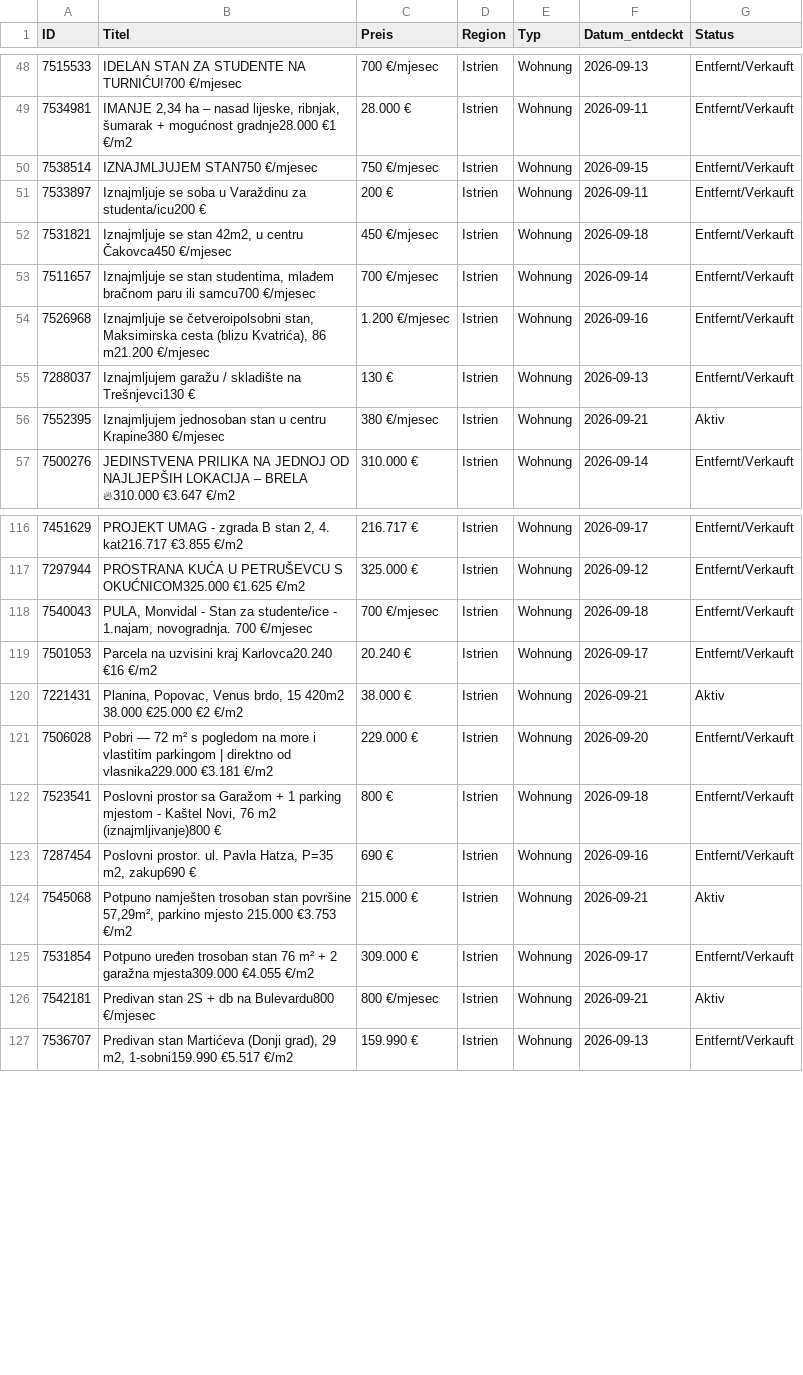
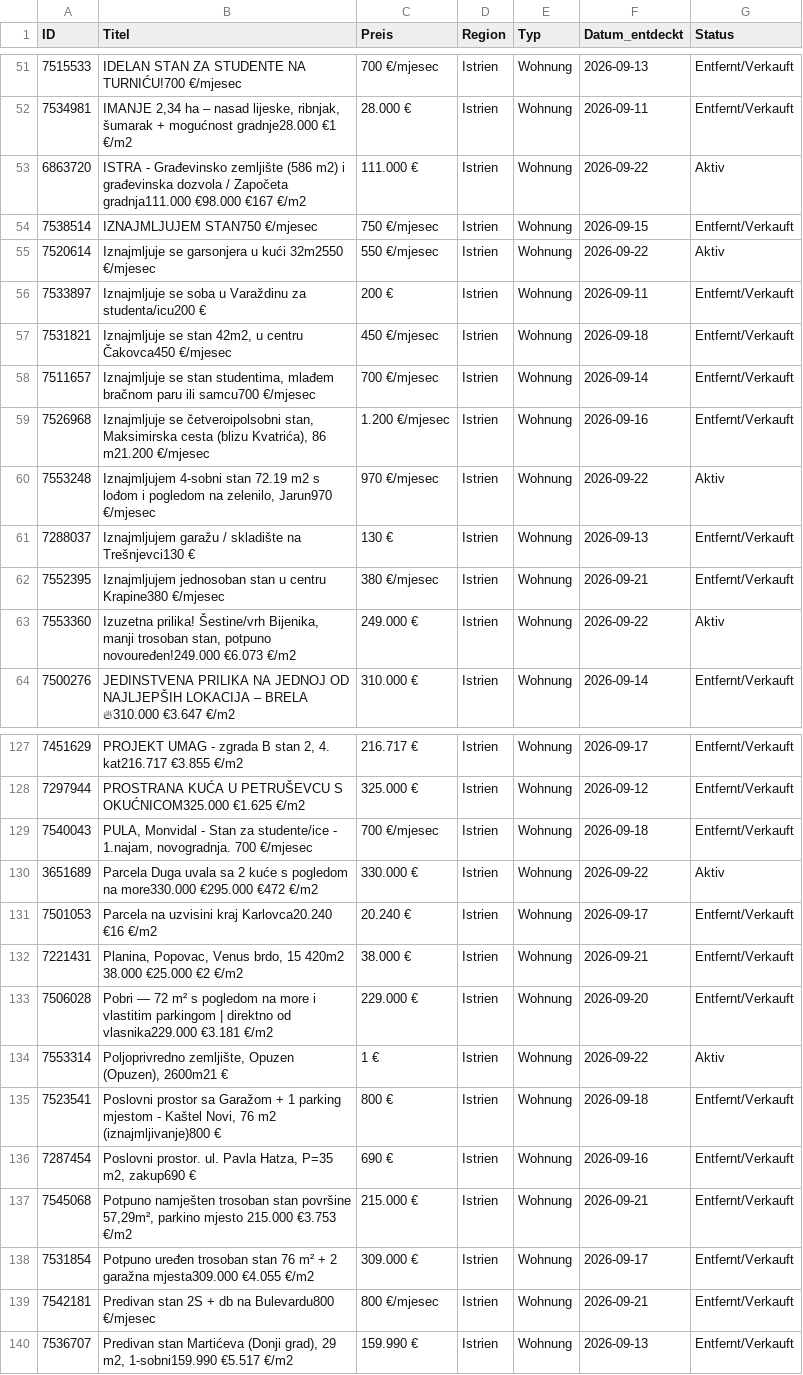
Before and after one commit to aveit1975/kroatien-immo-tracker, a CSV file: index_kueste_daten.csv, drawn as a sheet; only a part is shown, gaps mark what is left out; the diff covers the shown part only.

```diff
--- a/index_kueste_daten.csv
+++ b/index_kueste_daten.csv
@@ -49,3 +52,5 @@ ID,Titel,Preis,Region,Typ,Datum_entdeckt,Status
 7534981,"IMANJE 2,34 ha – nasad lijeske, ribnjak, šumarak + mogućnost gradnje28.000 €1 €/m2",28.000 €,Istrien,Wohnung,2026-09-11,Entfernt/Verkauft
+6863720,ISTRA - Građevinsko zemljište (586 m2) i građevinska dozvola / Započeta gradnja111.000 €98.000 €167 €/m2,111.000 €,Istrien,Wohnung,2026-09-22,Aktiv
 7538514,IZNAJMLJUJEM STAN750 €/mjesec,750 €/mjesec,Istrien,Wohnung,2026-09-15,Entfernt/Verkauft
+7520614,Iznajmljuje se garsonjera u kući 32m2550 €/mjesec,550 €/mjesec,Istrien,Wohnung,2026-09-22,Aktiv
 7533897,Iznajmljuje se soba u Varaždinu za studenta/icu200 €,200 €,Istrien,Wohnung,2026-09-11,Entfernt/Verkauft
@@ -54,4 +59,6 @@ ID,Titel,Preis,Region,Typ,Datum_entdeckt,Status
 7526968,"Iznajmljuje se četveroipolsobni stan, Maksimirska cesta (blizu Kvatrića), 86 m21.200 €/mjesec",1.200 €/mjesec,Istrien,Wohnung,2026-09-16,Entfernt/Verkauft
+7553248,"Iznajmljujem 4-sobni stan 72.19 m2 s lođom i pogledom na zelenilo, Jarun970 €/mjesec",970 €/mjesec,Istrien,Wohnung,2026-09-22,Aktiv
 7288037,Iznajmljujem garažu / skladište na Trešnjevci130 €,130 €,Istrien,Wohnung,2026-09-13,Entfernt/Verkauft
-7552395,Iznajmljujem jednosoban stan u  centru Krapine380 €/mjesec,380 €/mjesec,Istrien,Wohnung,2026-09-21,Aktiv
+7552395,Iznajmljujem jednosoban stan u  centru Krapine380 €/mjesec,380 €/mjesec,Istrien,Wohnung,2026-09-21,Entfernt/Verkauft
+7553360,"Izuzetna prilika! Šestine/vrh Bijenika, manji trosoban stan, potpuno novouređen!249.000 €6.073 €/m2",249.000 €,Istrien,Wohnung,2026-09-22,Aktiv
 7500276,JEDINSTVENA PRILIKA NA JEDNOJ OD NAJLJEPŠIH LOKACIJA – BRELA 🔥310.000 €3.647 €/m2,310.000 €,Istrien,Wohnung,2026-09-14,Entfernt/Verkauft
@@ -118,10 +129,12 @@ ID,Titel,Preis,Region,Typ,Datum_entdeckt,Status
 7540043,"PULA, Monvidal - Stan za studente/ice - 1.najam, novogradnja. 700 €/mjesec",700 €/mjesec,Istrien,Wohnung,2026-09-18,Entfernt/Verkauft
+3651689,Parcela Duga uvala sa 2 kuće s pogledom na more330.000 €295.000 €472 €/m2,330.000 €,Istrien,Wohnung,2026-09-22,Aktiv
 7501053,Parcela na uzvisini kraj Karlovca20.240 €16 €/m2,20.240 €,Istrien,Wohnung,2026-09-17,Entfernt/Verkauft
-7221431,"Planina, Popovac, Venus brdo, 15 420m2 38.000 €25.000 €2 €/m2",38.000 €,Istrien,Wohnung,2026-09-21,Aktiv
+7221431,"Planina, Popovac, Venus brdo, 15 420m2 38.000 €25.000 €2 €/m2",38.000 €,Istrien,Wohnung,2026-09-21,Entfernt/Verkauft
 7506028,Pobri — 72 m² s pogledom na more i vlastitim parkingom | direktno od vlasnika229.000 €3.181 €/m2,229.000 €,Istrien,Wohnung,2026-09-20,Entfernt/Verkauft
+7553314,"Poljoprivredno zemljište, Opuzen (Opuzen), 2600m21 €",1 €,Istrien,Wohnung,2026-09-22,Aktiv
 7523541,"Poslovni prostor sa Garažom + 1 parking mjestom - Kaštel Novi, 76 m2 (iznajmljivanje)800 €",800 €,Istrien,Wohnung,2026-09-18,Entfernt/Verkauft
 7287454,"Poslovni prostor. ul. Pavla Hatza, P=35 m2, zakup690 €",690 €,Istrien,Wohnung,2026-09-16,Entfernt/Verkauft
-7545068,"Potpuno namješten trosoban stan površine 57,29m², parkino mjesto 215.000 €3.753 €/m2",215.000 €,Istrien,Wohnung,2026-09-21,Aktiv
+7545068,"Potpuno namješten trosoban stan površine 57,29m², parkino mjesto 215.000 €3.753 €/m2",215.000 €,Istrien,Wohnung,2026-09-21,Entfernt/Verkauft
 7531854,Potpuno uređen trosoban stan 76 m² + 2 garažna mjesta309.000 €4.055 €/m2,309.000 €,Istrien,Wohnung,2026-09-17,Entfernt/Verkauft
-7542181,Predivan stan 2S + db na Bulevardu800 €/mjesec,800 €/mjesec,Istrien,Wohnung,2026-09-21,Aktiv
+7542181,Predivan stan 2S + db na Bulevardu800 €/mjesec,800 €/mjesec,Istrien,Wohnung,2026-09-21,Entfernt/Verkauft
 7536707,"Predivan stan Martićeva (Donji grad), 29 m2, 1-sobni159.990 €5.517 €/m2",159.990 €,Istrien,Wohnung,2026-09-13,Entfernt/Verkauft
```
Also changed, not shown: 12 added rows and 16 edited cells elsewhere in this file.
